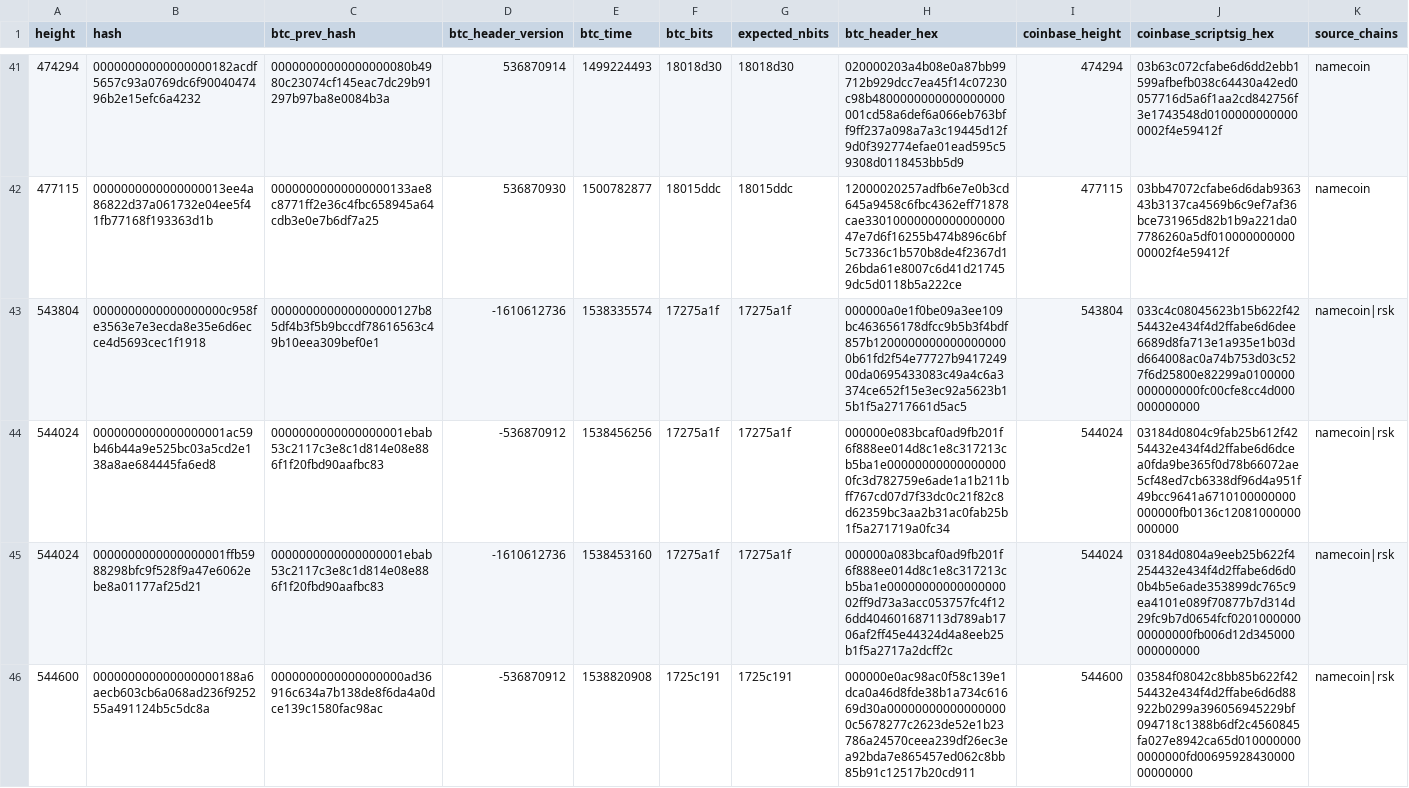
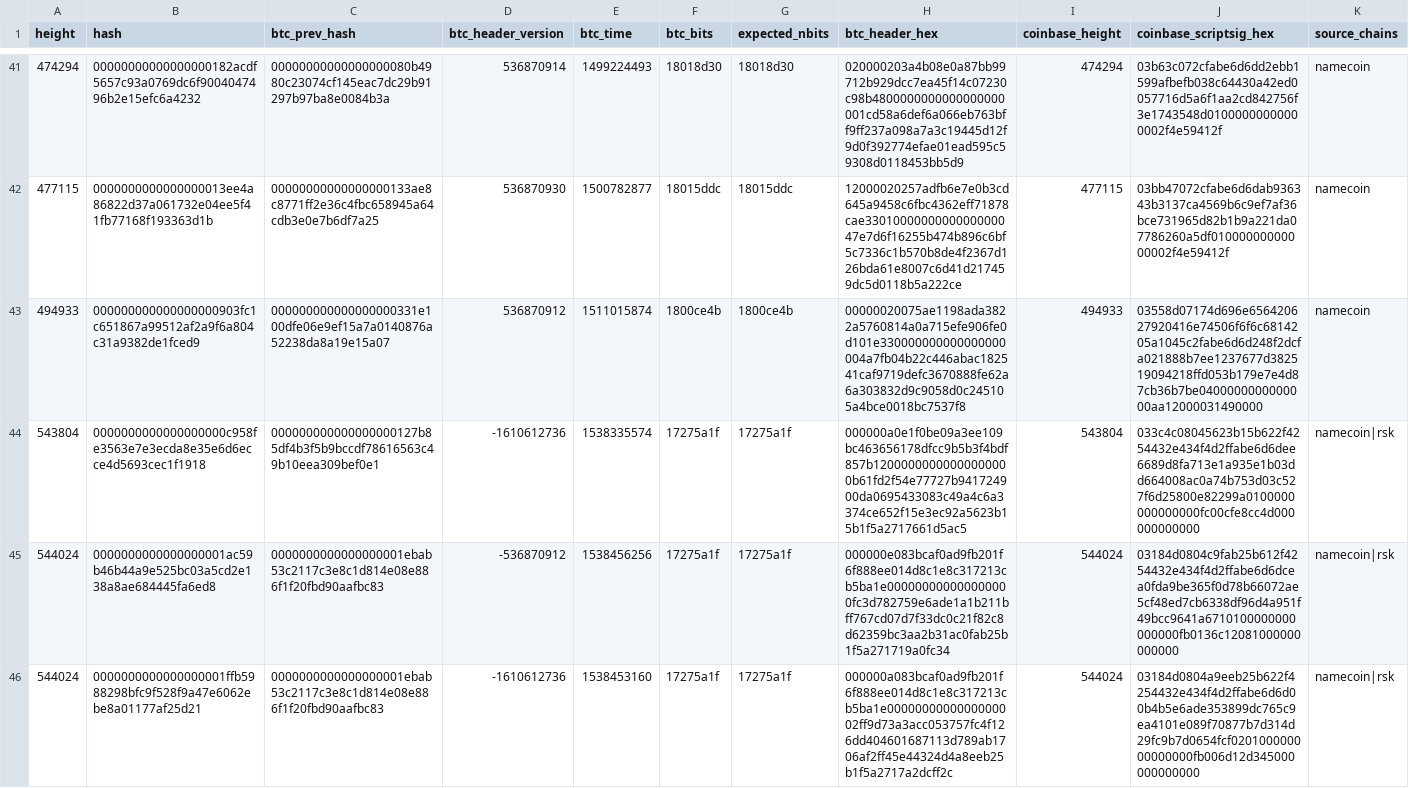
Before and after one commit to deadmanoz/merge-mining-research, a CSV file: data/error-blocks/error_blocks.csv, drawn as a sheet; only a part is shown, gaps mark what is left out; the shorter side is filled out with more unchanged rows; rows hold the shown columns only; the diff covers the shown part only; the diff names each change by its address in the sheet, - before the commit and + after, or states it on an @@ line.

Commit message:
feat(error-blocks): reclassify empty-block coinbase overpayments 494933 and 544568 (#83)
Admit Namecoin-witnessed AntPool blocks 494,933 (`namecoin:370986`) and 544,568 (`namecoin:420298`) to the error-block catalogue (`bad-cb-amount` / `coinbase_overpayment`) via their retained 329-byte single-transaction bodies in `bitcoin-data/invalid-blocks` (#34, pinned at `dddba8ea744ceb155a486acead04e330d25740a4`). Both blocks carry an empty `coinbase_merkle_branch` (`coinbase_txid == btc_merkle_root`, proving zero fees) while claiming 25 BTC (`2,500,000,000` satoshis) during the 12.5 BTC subsidy epoch. Moving them out of `data/validated-stales/namecoin_validated_stales.csv` reduces Namecoin stales from 1,641 to 1,639 (2,155 to 2,153 unique recovered stales) and raises the error-block catalogue from 53 to 55 blocks (121 to 123 child observations; 10 to 12 body-rule entries).

Expand `TEMPLATE_PRODUCER_MAP` in `src/stale_blocks_analysis/template_producers.py` with the remaining `AntPool & friends` proxy-pool folds directly measured in 0xB10C's Stratum studies (`Ultimus Pool` and `Braiins Pool` over `846,720..895,104`, and `Rawpool` over `887,040..895,104`), tighten the `Sigmapool.com -> SecPool` fold start to `846,720`, and document in `docs/pool-attribution.md` and `docs/chains/rsk.md` how coinbase-wins precedence resolves RSK `0xcf5072f792246690c75c63638e3d98bb2554ff2c` at height 875,589 (`rsk:7039448`) to `AntPool`.

```diff
--- a/data/error-blocks/error_blocks.csv
+++ b/data/error-blocks/error_blocks.csv
+row 43: 494933 | 000000000000000000903fc1c651867a99512af2a9f6a804c31a9382de1fced9 | 000000000000000000331e100dfe06e9ef15a7a0140876a52238da8a19e15a07 | 536870912 | 1511015874 | 1800ce4b | 1800ce4b | 00000020075ae1198ada3822a5760814a0a715efe906fe0d101e330000000000000000004a7fb04b22c446abac182541caf9719defc3670888fe62a6a303832d9c9058d0c245105a4bce0018bc7537f8 | 494933 | 03558d07174d696e656420627920416e74506f6f6c6814205a1045c2fabe6d6d248f2dcfa021888b7ee1237677d382519094218ffd053b179e7e4d87cb36b7be0400000000000000aa12000031490000 | namecoin
```
Also changed, not shown: 1 added row elsewhere in this file, data-sources.tsv, data/error-blocks/body_evidence.csv, 22 other files.
